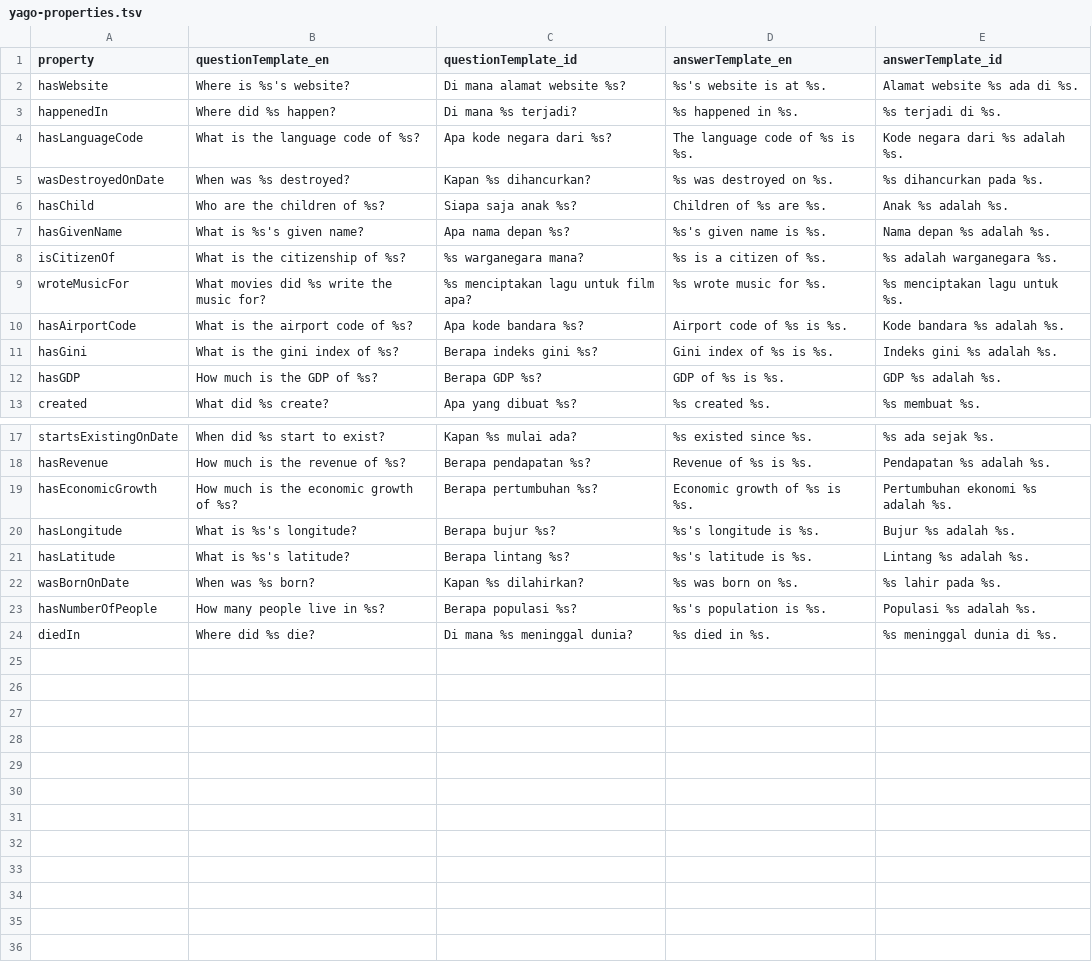
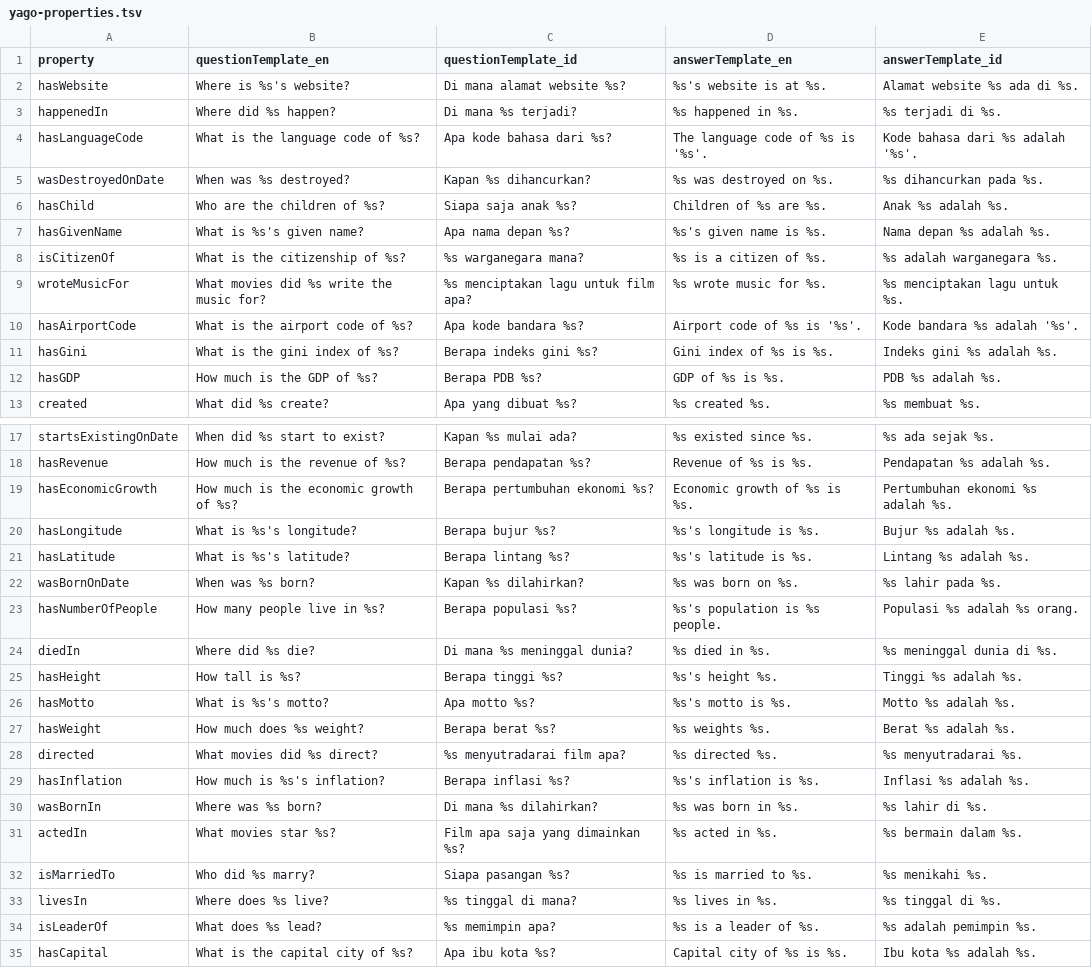
Before and after one commit to lumenrobot/lumen-kb, a TSV file: cli/src/main/resources/id/ac/itb/ee/lskk/lumen/yago/yago-properties.tsv (was cli/src/main/resources/id/ac/itb/ee/lskk/lumen/cli/yago-properties.tsv), drawn as a sheet; only a part is shown, gaps mark what is left out.

Commit message:
YAGO FitNesse tests generator

```diff
--- a/cli/src/main/resources/id/ac/itb/ee/lskk/lumen/cli/yago-properties.tsv
+++ b/cli/src/main/resources/id/ac/itb/ee/lskk/lumen/yago/yago-properties.tsv
@@ -3,3 +3,3 @@
 "happenedIn"	"Where did %s happen?"	"Di mana %s terjadi?"	"%s happened in %s."	"%s terjadi di %s."
-"hasLanguageCode"	"What is the language code of %s?"	"Apa kode negara dari %s?"	"The language code of %s is %s."	"Kode negara dari %s adalah %s."
+"hasLanguageCode"	"What is the language code of %s?"	"Apa kode bahasa dari %s?"	"The language code of %s is '%s'."	"Kode bahasa dari %s adalah '%s'."
 "wasDestroyedOnDate"	"When was %s destroyed?"	"Kapan %s dihancurkan?"	"%s was destroyed on %s."	"%s dihancurkan pada %s."
@@ -9,5 +9,5 @@
 "wroteMusicFor"	"What movies did %s write the music for?"	"%s menciptakan lagu untuk film apa?"	"%s wrote music for %s."	"%s menciptakan lagu untuk %s."
-"hasAirportCode"	"What is the airport code of %s?"	"Apa kode bandara %s?"	"Airport code of %s is %s."	"Kode bandara %s adalah %s."
+"hasAirportCode"	"What is the airport code of %s?"	"Apa kode bandara %s?"	"Airport code of %s is '%s'."	"Kode bandara %s adalah '%s'."
 "hasGini"	"What is the gini index of %s?"	"Berapa indeks gini %s?"	"Gini index of %s is %s."	"Indeks gini %s adalah %s."
-"hasGDP"	"How much is the GDP of %s?"	"Berapa GDP %s?"	"GDP of %s is %s."	"GDP %s adalah %s."
+"hasGDP"	"How much is the GDP of %s?"	"Berapa PDB %s?"	"GDP of %s is %s."	"PDB %s adalah %s."
 "created"	"What did %s create?"	"Apa yang dibuat %s?"	"%s created %s."	"%s membuat %s."
@@ -18,3 +18,3 @@
 "hasRevenue"	"How much is the revenue of %s?"	"Berapa pendapatan %s?"	"Revenue of %s is %s."	"Pendapatan %s adalah %s."
-"hasEconomicGrowth"	"How much is the economic growth of %s?"	"Berapa pertumbuhan %s?"	"Economic growth of %s is %s."	"Pertumbuhan ekonomi %s adalah %s."
+"hasEconomicGrowth"	"How much is the economic growth of %s?"	"Berapa pertumbuhan ekonomi %s?"	"Economic growth of %s is %s."	"Pertumbuhan ekonomi %s adalah %s."
 "hasLongitude"	"What is %s's longitude?"	"Berapa bujur %s?"	"%s's longitude is %s."	"Bujur %s adalah %s."
@@ -22,3 +22,14 @@
 "wasBornOnDate"	"When was %s born?"	"Kapan %s dilahirkan?"	"%s was born on %s."	"%s lahir pada %s."
-"hasNumberOfPeople"	"How many people live in %s?"	"Berapa populasi %s?"	"%s's population is %s."	"Populasi %s adalah %s."
+"hasNumberOfPeople"	"How many people live in %s?"	"Berapa populasi %s?"	"%s's population is %s people."	"Populasi %s adalah %s orang."
 "diedIn"	"Where did %s die?"	"Di mana %s meninggal dunia?"	"%s died in %s."	"%s meninggal dunia di %s."
+"hasHeight"	"How tall is %s?"	"Berapa tinggi %s?"	"%s's height %s."	"Tinggi %s adalah %s."
+"hasMotto"	"What is %s's motto?"	"Apa motto %s?"	"%s's motto is %s."	"Motto %s adalah %s."
+"hasWeight"	"How much does %s weight?"	"Berapa berat %s?"	"%s weights %s."	"Berat %s adalah %s."
+"directed"	"What movies did %s direct?"	"%s menyutradarai film apa?"	"%s directed %s."	"%s menyutradarai %s."
+"hasInflation"	"How much is %s's inflation?"	"Berapa inflasi %s?"	"%s's inflation is %s."	"Inflasi %s adalah %s."
+"wasBornIn"	"Where was %s born?"	"Di mana %s dilahirkan?"	"%s was born in %s."	"%s lahir di %s."
+"actedIn"	"What movies star %s?"	"Film apa saja yang dimainkan %s?"	"%s acted in %s."	"%s bermain dalam %s."
+"isMarriedTo"	"Who did %s marry?"	"Siapa pasangan %s?"	"%s is married to %s."	"%s menikahi %s."
+"livesIn"	"Where does %s live?"	"%s tinggal di mana?"	"%s lives in %s."	"%s tinggal di %s."
+"isLeaderOf"	"What does %s lead?"	"%s memimpin apa?"	"%s is a leader of %s."	"%s adalah pemimpin %s."
+"hasCapital"	"What is the capital city of %s?"	"Apa ibu kota %s?"	"Capital city of %s is %s."	"Ibu kota %s adalah %s."
```
Also changed, not shown: 7 other files.
